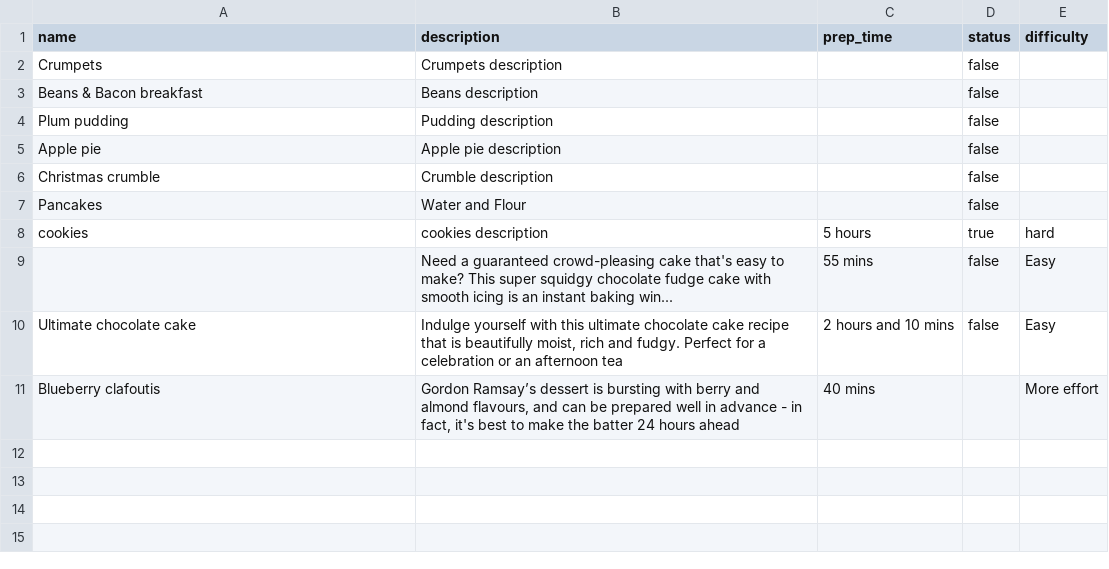
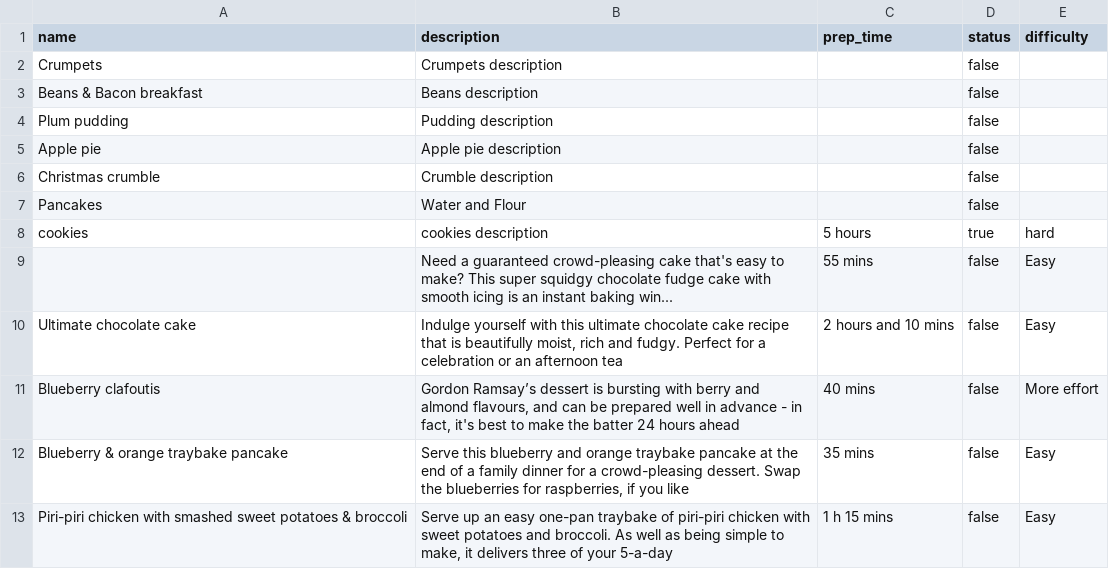
Before and after one commit to syrashid/livecode, a CSV file: OOP/cookbook-d2-reboot/final/lib/recipes.csv, drawn as a sheet.

```diff
--- a/OOP/cookbook-d2-reboot/final/lib/recipes.csv
+++ b/OOP/cookbook-d2-reboot/final/lib/recipes.csv
@@ -10,2 +10,4 @@ cookies,cookies description,5 hours,true,hard
 Ultimate chocolate cake,"Indulge yourself with this ultimate chocolate cake recipe that is beautifully moist, rich and fudgy. Perfect for a celebration or an afternoon tea",2 hours and 10 mins,false,Easy
-Blueberry clafoutis,"Gordon Ramsay’s dessert is bursting with berry and almond flavours, and can be prepared well in advance - in fact, it's best to make the batter 24 hours ahead",40 mins,"",More effort
+Blueberry clafoutis,"Gordon Ramsay’s dessert is bursting with berry and almond flavours, and can be prepared well in advance - in fact, it's best to make the batter 24 hours ahead",40 mins,false,More effort
+Blueberry & orange traybake pancake,"Serve this blueberry and orange traybake pancake at the end of a family dinner for a crowd-pleasing dessert. Swap the blueberries for raspberries, if you like",35 mins,false,Easy
+Piri-piri chicken with smashed sweet potatoes & broccoli,"Serve up an easy one-pan traybake of piri-piri chicken with sweet potatoes and broccoli. As well as being simple to make, it delivers three of your 5-a-day",1 h 15 mins,false,Easy
```
Also changed, not shown: 1 other file.
